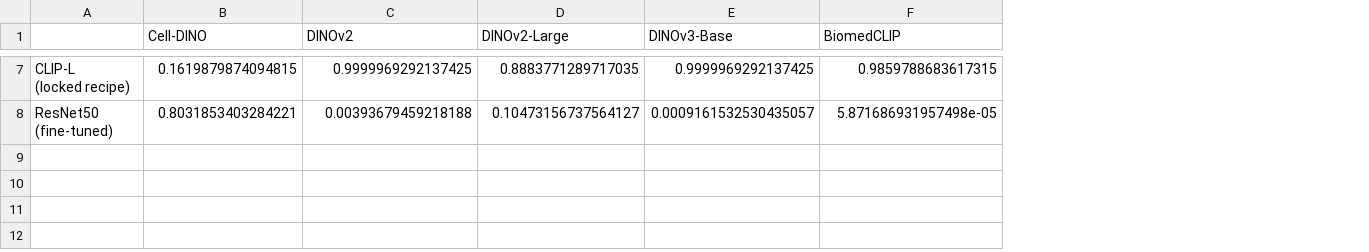
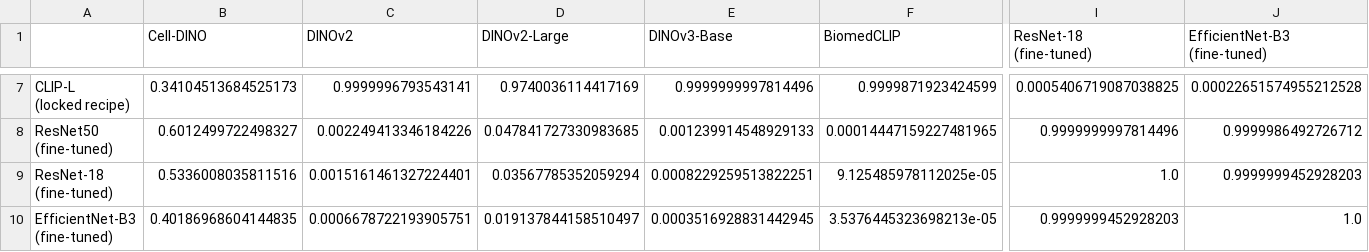
Before and after one commit to Robi97-singh/bioactive, a CSV file: results_showcase/benchmark_figures/nemenyi_pvalues.csv, drawn as a sheet; only a part is shown, gaps mark what is left out; rows hold the shown columns only; ↵ is a line break in a cell; the diff covers the shown part only; the diff names each change by its address in the sheet, - before the commit and + after, or states it on an @@ line.

Commit message:
Add ResNet-18 and EfficientNet-B3 to the benchmark figures and tests
Figures A, B, C, E and the Nemenyi/summary tables now include ResNet-18 and EfficientNet-B3 (9 arms at 224 px, assay-blocked) and cv_friedman.py covers 16 arms over the six folds. README, methodology document and benchmark README updated; three corrections logged. Plots for the new arms and plot_cv_extra.py added. ResNet-18 and EfficientNet-B3 were trained by Bhartendu Parihar.

```diff
--- a/results_showcase/benchmark_figures/nemenyi_pvalues.csv
+++ b/results_showcase/benchmark_figures/nemenyi_pvalues.csv
+column I (ResNet-18 (fine-tuned)), rows 7-8: 0.0005406719087038825 | 0.9999999997814496
+column J (EfficientNet-B3 (fine-tuned)), rows 7-8: 0.00022651574955212528 | 0.9999986492726712
-B7 (Cell-DINO): 0.1619879874094815
+B7 (Cell-DINO): 0.34104513684525173
-C7 (DINOv2): 0.9999969292137425
+C7 (DINOv2): 0.9999996793543141
-D7 (DINOv2-Large): 0.8883771289717035
+D7 (DINOv2-Large): 0.9740036114417169
-E7 (DINOv3-Base): 0.9999969292137425
+E7 (DINOv3-Base): 0.9999999997814496
-F7 (BiomedCLIP): 0.9859788683617315
+F7 (BiomedCLIP): 0.9999871923424599
-B8 (Cell-DINO): 0.8031853403284221
+B8 (Cell-DINO): 0.6012499722498327
-C8 (DINOv2): 0.00393679459218188
+C8 (DINOv2): 0.002249413346184226
-D8 (DINOv2-Large): 0.10473156737564127
+D8 (DINOv2-Large): 0.047841727330983685
-E8 (DINOv3-Base): 0.0009161532530435057
+E8 (DINOv3-Base): 0.001239914548929133
-F8 (BiomedCLIP): 5.871686931957498e-05
+F8 (BiomedCLIP): 0.00014447159227481965
+row 9: ResNet-18 ↵ (fine-tuned) | 0.5336008035811516 | 0.0015161461327224401 | 0.03567785352059294 | 0.0008229259513822251 | 9.125485978112025e-05 | 1.0 | 0.9999999452928203
+row 10: EfficientNet-B3 ↵ (fine-tuned) | 0.40186968604144835 | 0.0006678722193905751 | 0.019137844158510497 | 0.0003516928831442945 | 3.5376445323698213e-05 | 0.9999999452928203 | 1.0
```
Also changed, not shown: 32 edited cells elsewhere in this file, results_showcase/benchmark_figures/benchmark_summary.csv, 22 other files.
